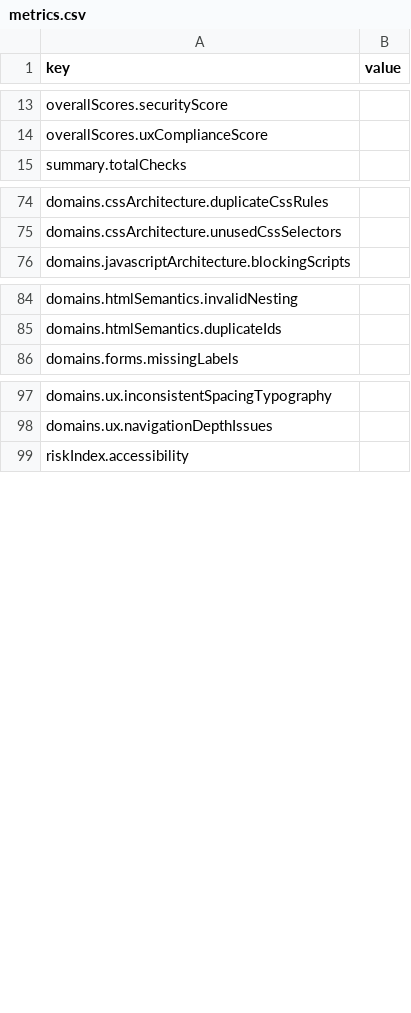
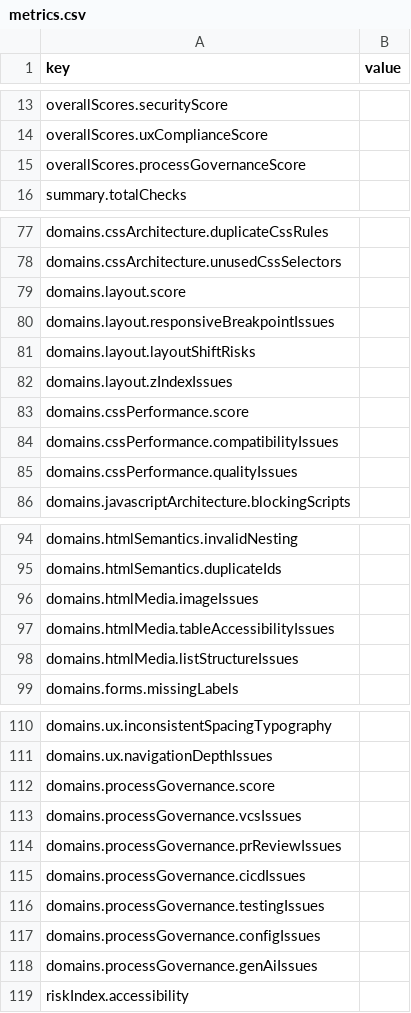
Before and after one commit to ACSGenUI/mcp-orchestrator-framework, a CSV file: templates/ui-audit/metrics.csv, drawn as a sheet; only a part is shown, gaps mark what is left out; the diff covers the shown part only.

Commit message:
Code Audit Fixes

```diff
--- a/templates/ui-audit/metrics.csv
+++ b/templates/ui-audit/metrics.csv
@@ -14,2 +14,3 @@ overallScores.securityScore,
 overallScores.uxComplianceScore,
+overallScores.processGovernanceScore,
 summary.totalChecks,
@@ -75,2 +78,9 @@ domains.cssArchitecture.duplicateCssRules,
 domains.cssArchitecture.unusedCssSelectors,
+domains.layout.score,
+domains.layout.responsiveBreakpointIssues,
+domains.layout.layoutShiftRisks,
+domains.layout.zIndexIssues,
+domains.cssPerformance.score,
+domains.cssPerformance.compatibilityIssues,
+domains.cssPerformance.qualityIssues,
 domains.javascriptArchitecture.blockingScripts,
@@ -85,2 +95,5 @@ domains.htmlSemantics.invalidNesting,
 domains.htmlSemantics.duplicateIds,
+domains.htmlMedia.imageIssues,
+domains.htmlMedia.tableAccessibilityIssues,
+domains.htmlMedia.listStructureIssues,
 domains.forms.missingLabels,
@@ -98,2 +111,9 @@ domains.ux.inconsistentSpacingTypography,
 domains.ux.navigationDepthIssues,
+domains.processGovernance.score,
+domains.processGovernance.vcsIssues,
+domains.processGovernance.prReviewIssues,
+domains.processGovernance.cicdIssues,
+domains.processGovernance.testingIssues,
+domains.processGovernance.configIssues,
+domains.processGovernance.genAiIssues,
 riskIndex.accessibility,
```
Also changed, not shown: 3 added rows elsewhere in this file, 8 other files.
